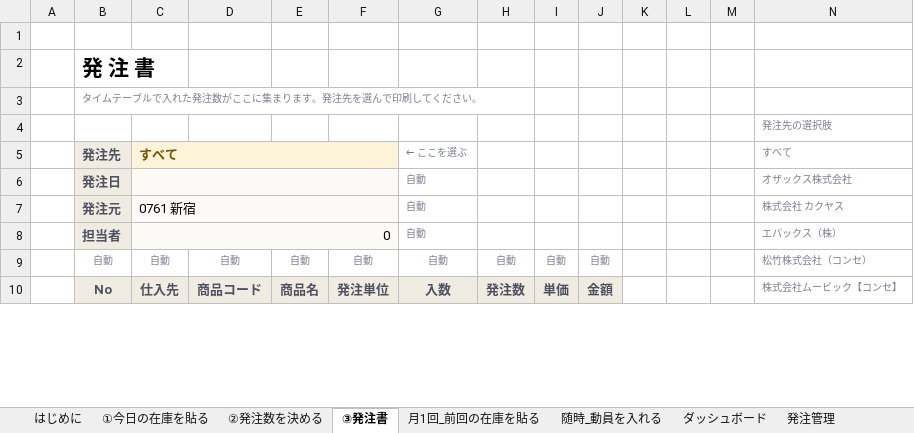
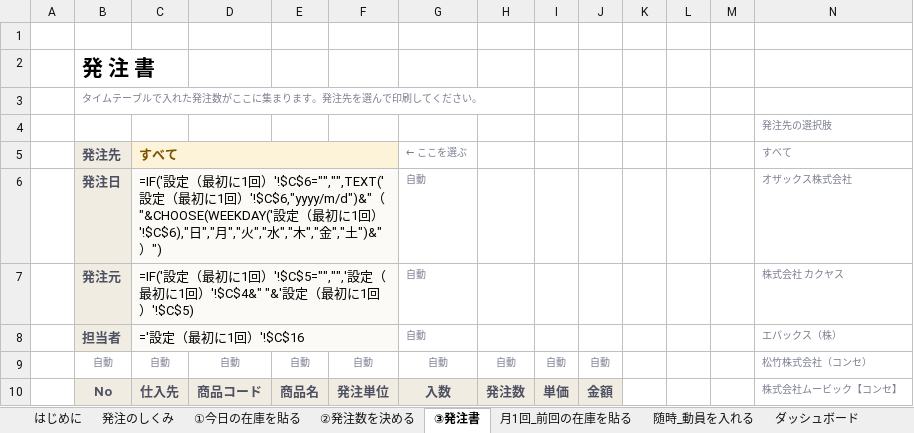
Before and after one commit to haruhisasasagawa/test, an Excel workbook: excel/売店発注ツール.xlsx, sheet ③発注書, drawn as a sheet; only a part is shown; values as stored, in another font and other column widths than the file's, no borders; formulas without a stored value are shown as written; conditional formats not drawn; the diff covers the shown part only; the diff names each change by its address in the sheet, - before the commit and + after, or states it on an @@ line.

```diff
--- a/excel/売店発注ツール.xlsx (sheet ③発注書)
+++ b/excel/売店発注ツール.xlsx (sheet ③発注書)
+sheet tab: 発注のしくみ
-D5:F5 fill: #FDF3D8
+D5:F5 fill: none
-C6: (empty)
+C6: =IF('設定（最初に1回）'!$C$6="","",TEXT('設定（最初に1回）'!$C$6,"yyyy/m/d")&"（"&CHOOSE(WEEKDAY('設定（最初に1回）'!$C$6),"日","月","火","水","木","金","土")&"）")
-D6:F8 fill: #FBFAF7
+D6:F8 fill: none
-C7: 0761 新宿
+C7: =IF('設定（最初に1回）'!$C$5="","",'設定（最初に1回）'!$C$4&" "&'設定（最初に1回）'!$C$5)
-C8: 0
+C8: ='設定（最初に1回）'!$C$16
```
Also changed, not shown: other rows of this sheet, sheet ①今日の在庫を貼る, sheet 月1回_前回の在庫を貼る, sheet 発注管理, sheet ②発注数を決める, sheet 定数マスタ, sheet 随時_動員を入れる, 4 more sheets, formulas that keep their value, hidden cells, charts or pictures, 3 other files.
